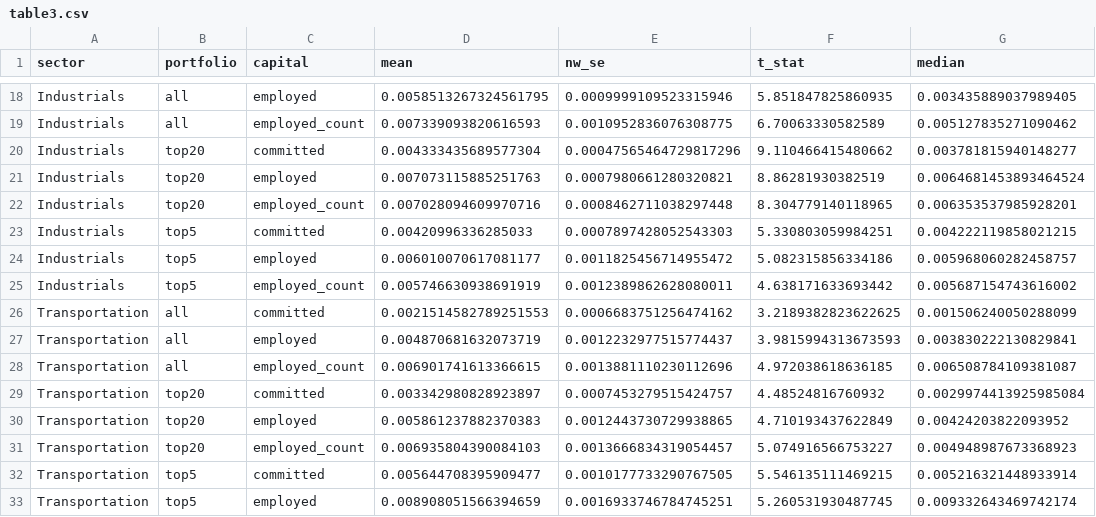
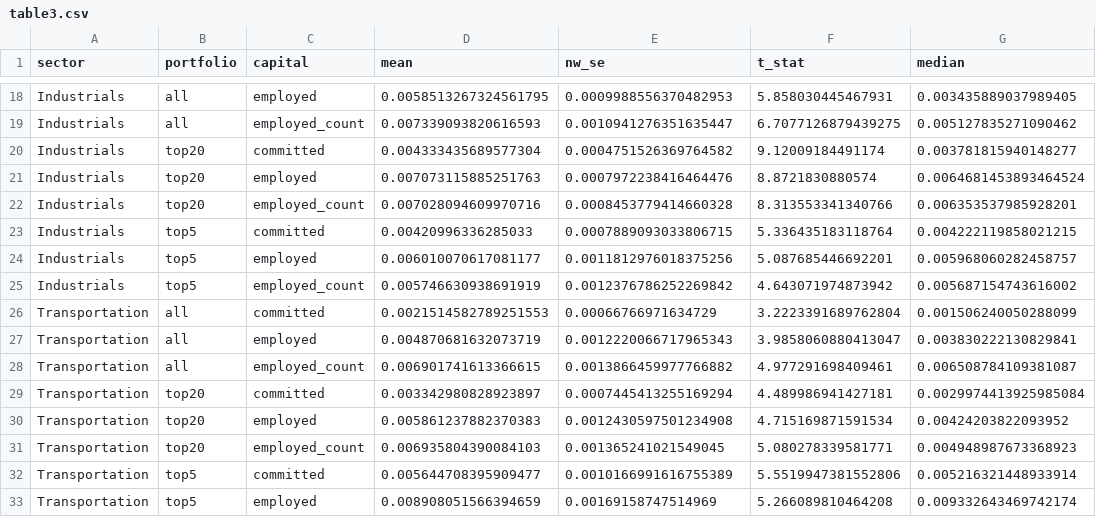
Before and after one commit to jacobwaxman11/IEOR-4576-Course-Project, a CSV file: report/replication/outputs/tables/table3.csv, drawn as a sheet; only a part is shown, gaps mark what is left out; the diff covers the shown part only; the diff names each change by its address in the sheet, - before the commit and + after, or states it on an @@ line.

```diff
--- a/report/replication/outputs/tables/table3.csv
+++ b/report/replication/outputs/tables/table3.csv
-E18 (nw_se): 0.0009999109523315946
+E18 (nw_se): 0.0009988556370482953
-F18 (t_stat): 5.851847825860935
+F18 (t_stat): 5.858030445467931
-E19 (nw_se): 0.0010952836076308775
+E19 (nw_se): 0.0010941276351635447
-F19 (t_stat): 6.70063330582589
+F19 (t_stat): 6.7077126879439275
-E20 (nw_se): 0.00047565464729817296
+E20 (nw_se): 0.0004751526369764582
-F20 (t_stat): 9.110466415480662
+F20 (t_stat): 9.12009184491174
-E21 (nw_se): 0.0007980661280320821
+E21 (nw_se): 0.0007972238416464476
-F21 (t_stat): 8.86281930382519
+F21 (t_stat): 8.8721830880574
-E22 (nw_se): 0.0008462711038297448
+E22 (nw_se): 0.0008453779414660328
-F22 (t_stat): 8.304779140118965
+F22 (t_stat): 8.313553341340766
-E23 (nw_se): 0.0007897428052543303
+E23 (nw_se): 0.0007889093033806715
-F23 (t_stat): 5.330803059984251
+F23 (t_stat): 5.336435183118764
-E24 (nw_se): 0.0011825456714955472
+E24 (nw_se): 0.0011812976018375256
-F24 (t_stat): 5.082315856334186
+F24 (t_stat): 5.087685446692201
-E25 (nw_se): 0.0012389862628080011
+E25 (nw_se): 0.0012376786252269842
-F25 (t_stat): 4.638171633693442
+F25 (t_stat): 4.643071974873942
-E26 (nw_se): 0.0006683751256474162
+E26 (nw_se): 0.00066766971634729
-F26 (t_stat): 3.2189382823622625
+F26 (t_stat): 3.2223391689762804
-E27 (nw_se): 0.0012232977515774437
+E27 (nw_se): 0.0012220066717965343
-F27 (t_stat): 3.9815994313673593
+F27 (t_stat): 3.9858060880413047
-E28 (nw_se): 0.0013881110230112696
+E28 (nw_se): 0.0013866459977766882
-F28 (t_stat): 4.972038618636185
+F28 (t_stat): 4.977291698409461
-E29 (nw_se): 0.0007453279515424757
+E29 (nw_se): 0.0007445413255169294
-F29 (t_stat): 4.48524816760932
+F29 (t_stat): 4.489986941427181
-E30 (nw_se): 0.0012443730729938865
+E30 (nw_se): 0.0012430597501234908
-F30 (t_stat): 4.710193437622849
+F30 (t_stat): 4.715169871591534
-E31 (nw_se): 0.0013666834319054457
+E31 (nw_se): 0.001365241021549045
-F31 (t_stat): 5.074916566753227
+F31 (t_stat): 5.080278339581771
-E32 (nw_se): 0.0010177733290767505
+E32 (nw_se): 0.0010166991616755389
-F32 (t_stat): 5.546135111469215
+F32 (t_stat): 5.5519947381552806
-E33 (nw_se): 0.0016933746784745251
+E33 (nw_se): 0.00169158747514969
-F33 (t_stat): 5.260531930487745
+F33 (t_stat): 5.266089810464208
```
Also changed, not shown: 58 edited cells elsewhere in this file, report/replication/outputs/tables/table1.csv, report/replication/outputs/tables/table7.csv, 1 other file.
